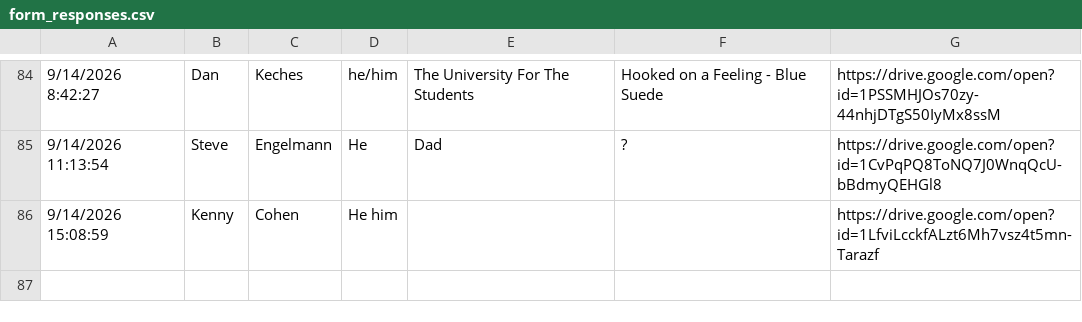
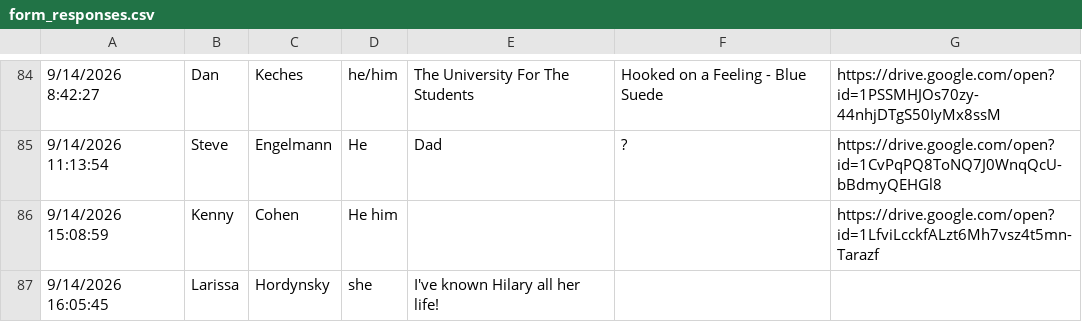
Before and after one commit to elliottengelmann/elliott-and-hilary-wedding, a CSV file: incoming/form_responses.csv, drawn as a sheet; only a part is shown, gaps mark what is left out; the diff names each change by its address in the sheet, - before the commit and + after, or states it on an @@ line.

Commit message:
Form response (automated)

```diff
--- a/incoming/form_responses.csv
+++ b/incoming/form_responses.csv
+row 87: 9/14/2026 16:05:45 | Larissa | Hordynsky | she | I've known Hilary all her life!
```
